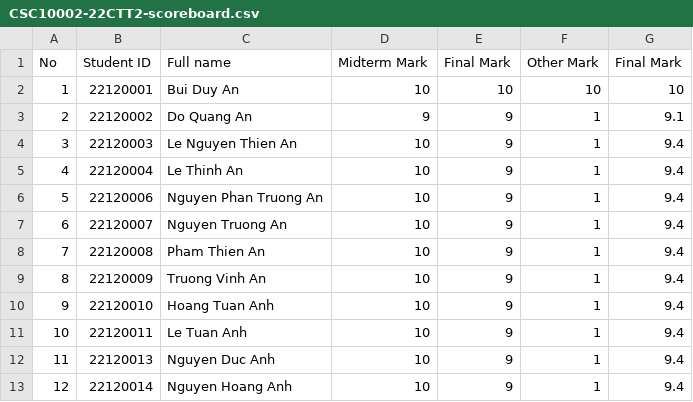
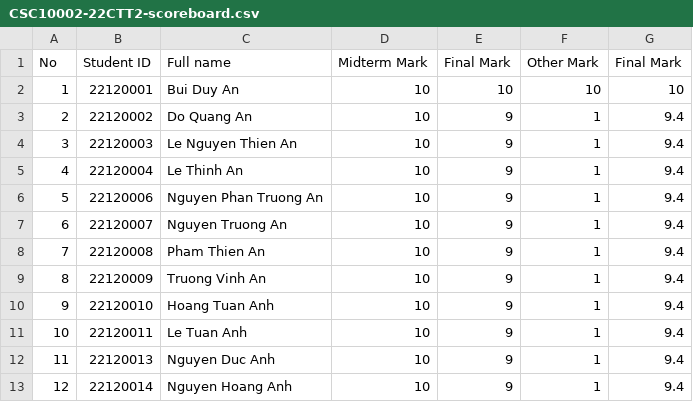
Before and after one commit to DuongThienChi/CourseManagementSystem, a CSV file: CourseManagementSystem/CourseManagementSystem/Data/2022-2023/semester 3/staff/CSC10002-22CTT2-scoreboard.csv, drawn as a sheet.

```diff
--- a/CourseManagementSystem/CourseManagementSystem/Data/2022-2023/semester 3/staff/CSC10002-22CTT2-scoreboard.csv
+++ b/CourseManagementSystem/CourseManagementSystem/Data/2022-2023/semester 3/staff/CSC10002-22CTT2-scoreboard.csv
@@ -2,3 +2,3 @@ No,Student ID,Full name,Midterm Mark,Final Mark,Other Mark,Final Mark
 1,22120001,Bui Duy An,10,10,10,10
-2,22120002,Do Quang An,9,9,1,9.1
+2,22120002,Do Quang An,10,9,1,9.4
 3,22120003,Le Nguyen Thien An,10,9,1,9.4
```
Also changed, not shown: CourseManagementSystem/CourseManagementSystem/Data/2022-2023/classes/firstyear/22CTT3.csv, CourseManagementSystem/CourseManagementSystem/Data/2022-2023/semester 3/staff/CSC10002-22CTT2.csv, 21 other files.
